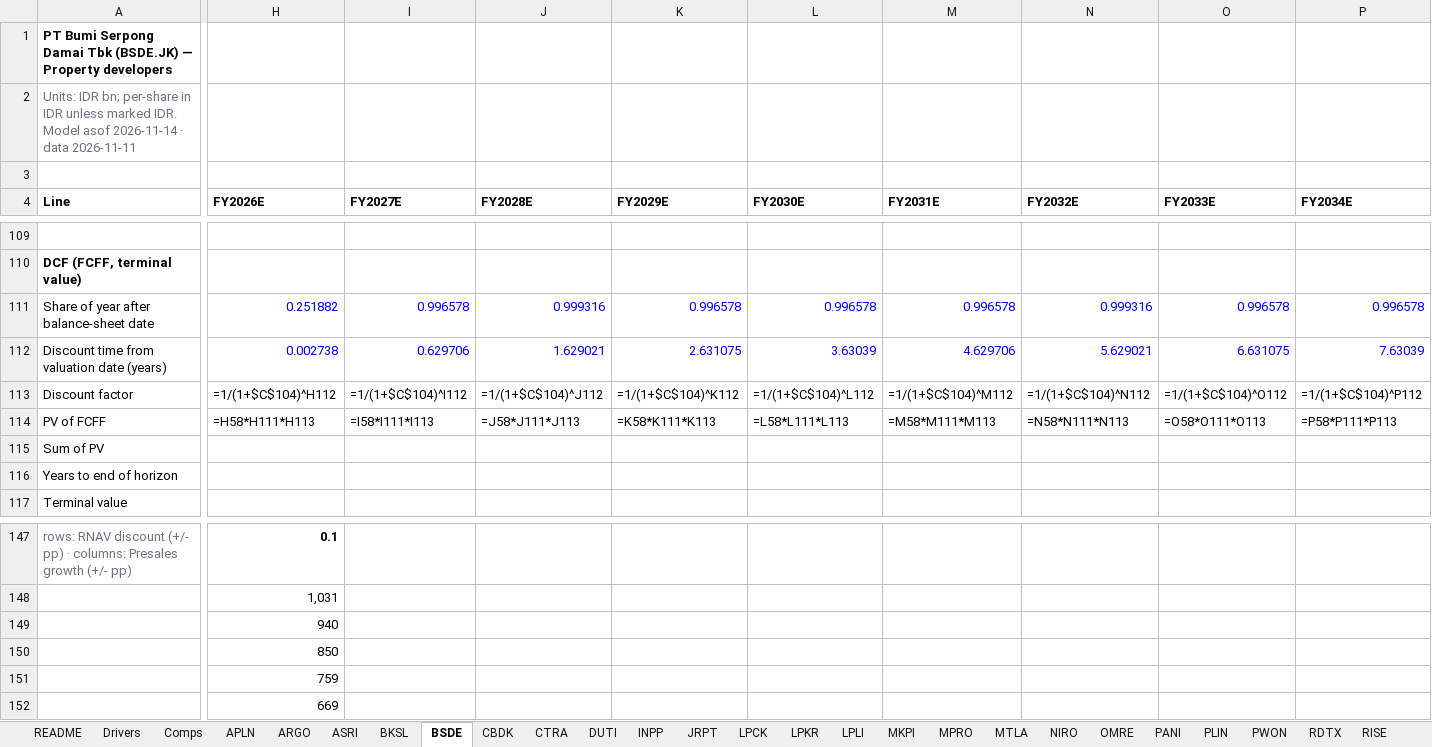
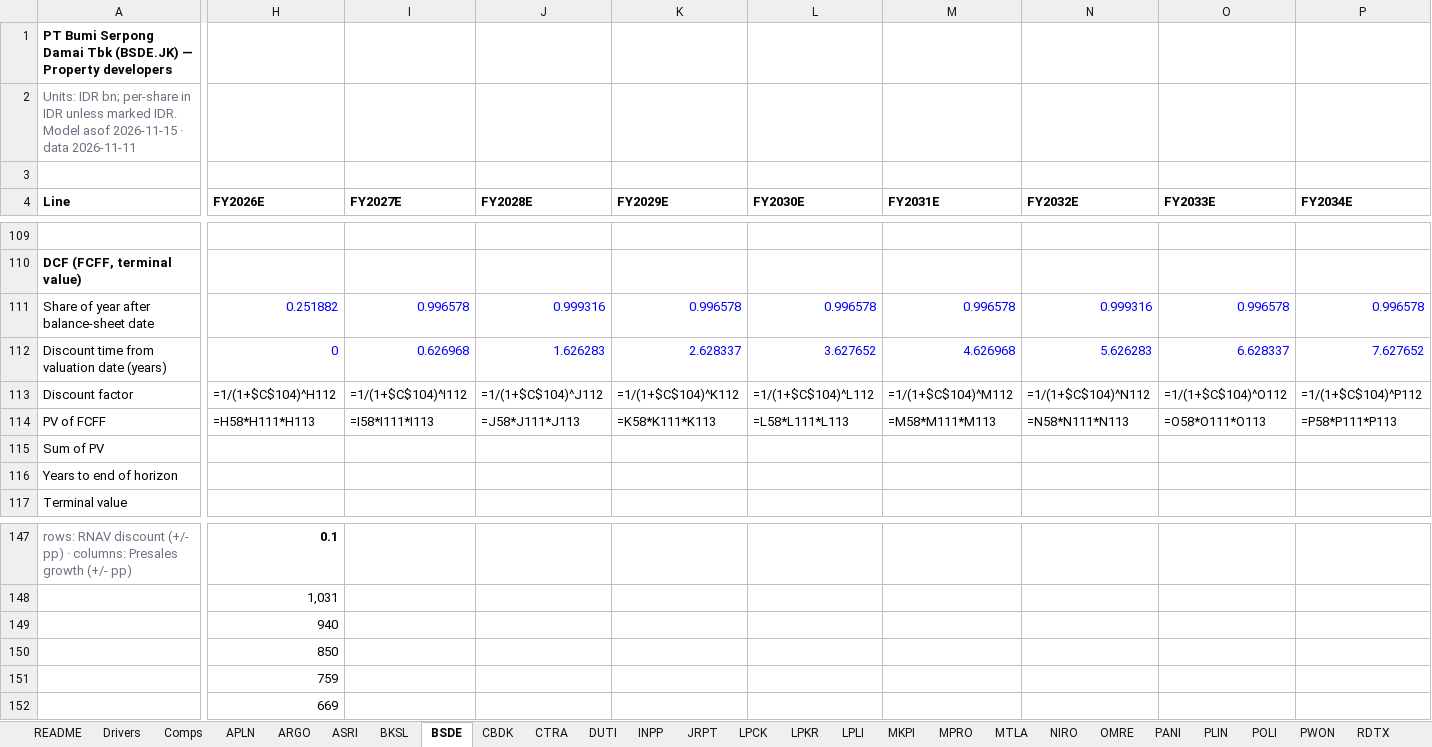
Before and after one commit to snipekick/sixsouth-dashboard, an Excel workbook: models/PROPERTY_DEVELOPERS.xlsx, sheet BSDE, drawn as a sheet; only a part is shown, gaps mark what is left out; values as stored, in another font and other column widths than the file's, no borders; formulas without a stored value are shown as written; the diff covers the shown part only; the diff names each change by its address in the sheet, - before the commit and + after, or states it on an @@ line.

```diff
--- a/models/PROPERTY_DEVELOPERS.xlsx (sheet BSDE)
+++ b/models/PROPERTY_DEVELOPERS.xlsx (sheet BSDE)
+sheet tab: POLI
-A2 (Line): …Model asof 2026-11-14 · data…
+A2 (Line): …Model asof 2026-11-15 · data…
-H112 (FY2026E): 0.002738
+H112 (FY2026E): 0
-I112 (FY2027E): 0.629706
+I112 (FY2027E): 0.626968
-J112 (FY2028E): 1.629021
+J112 (FY2028E): 1.626283
-K112 (FY2029E): 2.631075
+K112 (FY2029E): 2.628337
-L112 (FY2030E): 3.63039
+L112 (FY2030E): 3.627652
-M112 (FY2031E): 4.629706
+M112 (FY2031E): 4.626968
-N112 (FY2032E): 5.629021
+N112 (FY2032E): 5.626283
-O112 (FY2033E): 6.631075
+O112 (FY2033E): 6.628337
-P112 (FY2034E): 7.63039
+P112 (FY2034E): 7.627652
```
Also changed, not shown: 4 edited cells elsewhere in this sheet, sheet APLN, sheet Comps, sheet DUTI, sheet Drivers, sheet README, sheet CBDK, 4 more sheets, models/POULTRY_FEED.xlsx, 25 other files.
